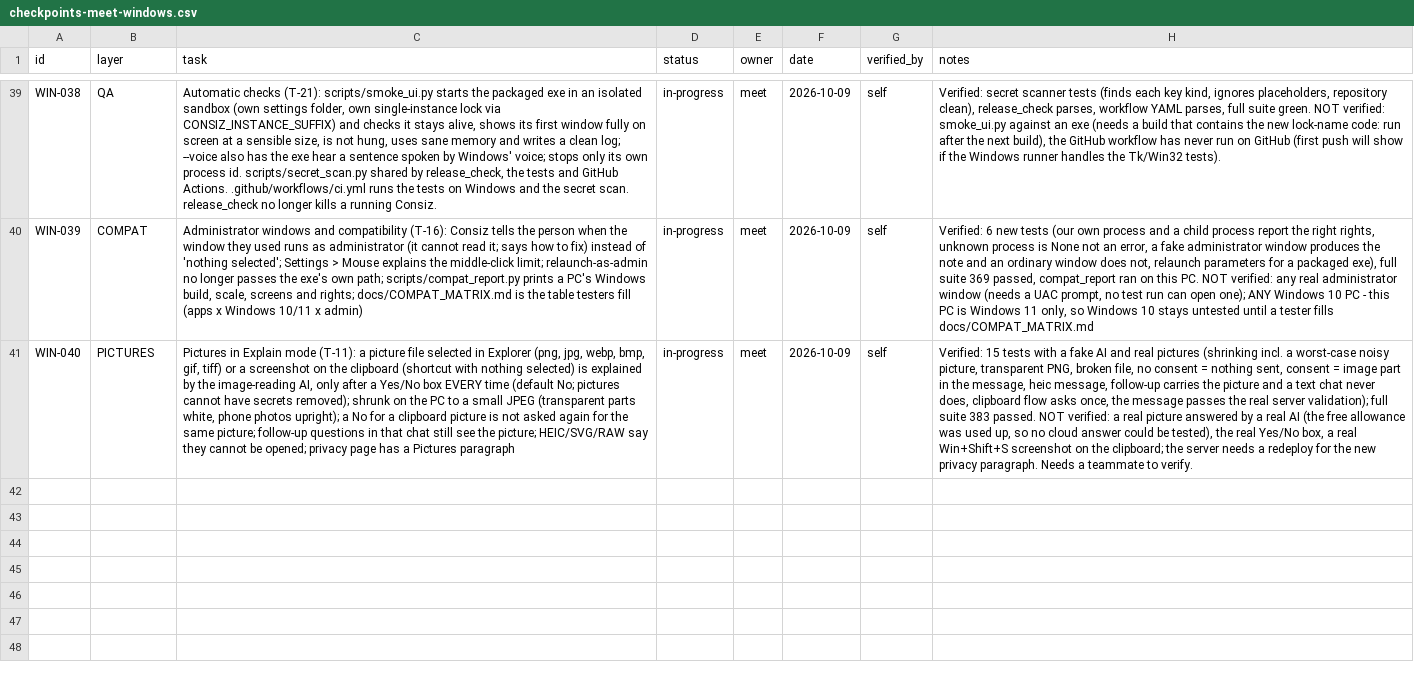
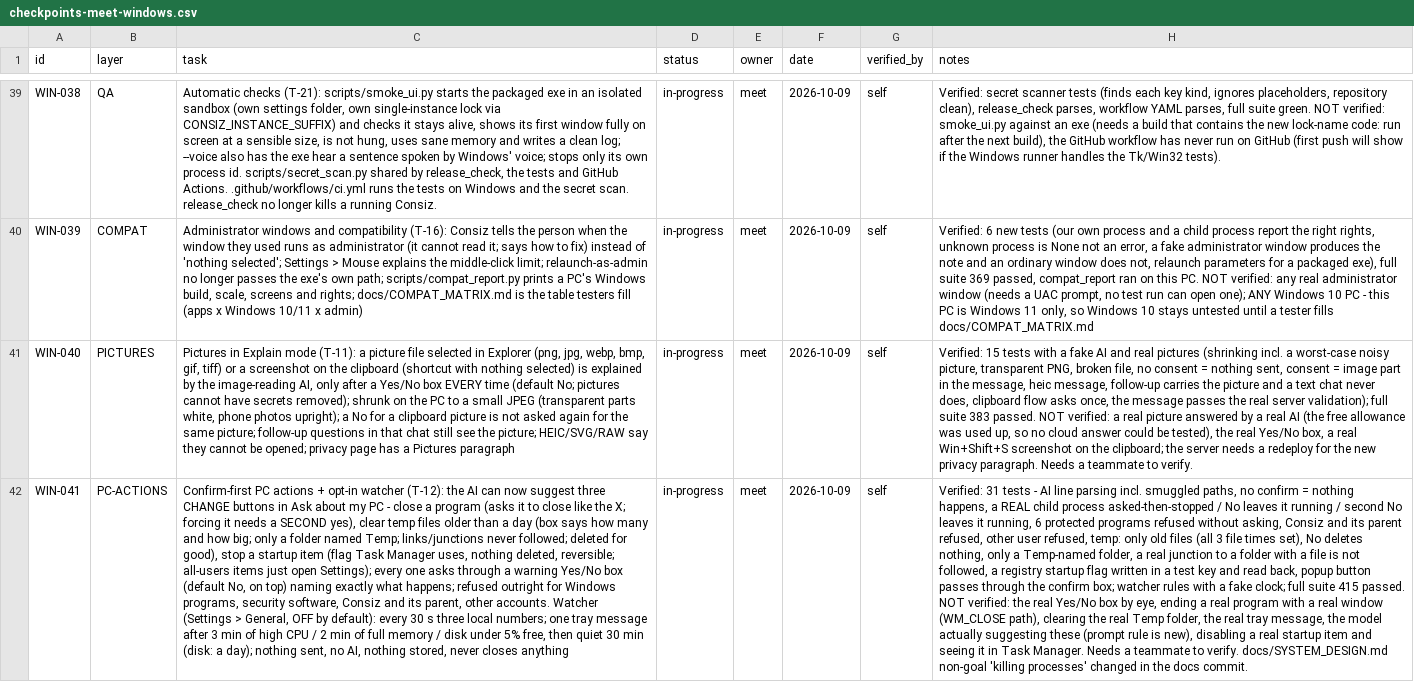
Before and after one commit to MeetShah0656/Consiz-Windows, a CSV file: team/checkpoints-meet-windows.csv, drawn as a sheet; only a part is shown, gaps mark what is left out; the diff names each change by its address in the sheet, - before the commit and + after, or states it on an @@ line.

```diff
--- a/team/checkpoints-meet-windows.csv
+++ b/team/checkpoints-meet-windows.csv
+row 42: WIN-041 | PC-ACTIONS | Confirm-first PC actions + opt-in watcher (T-12): the AI can now suggest three CHANGE buttons in Ask about my PC - close a program (asks it to close like the X; forcing it needs a SECOND yes), clear temp files older than a day (box says how many and how big; only a folder named Temp; links/junctions never followed; deleted for good), stop a startup item (flag Task Manager uses, nothing deleted, reversible; all-users items just open Settings); every one asks through a warning Yes/No box (default No, on top) naming exactly what happens; refused outright for Windows programs, security software, Consiz and its parent, other accounts. Watcher (Settings > General, OFF by default): every 30 s three local numbers; one tray message after 3 min of high CPU / 2 min of full memory / disk under 5% free, then quiet 30 min (disk: a day); nothing sent, no AI, nothing stored, never closes anything | in-progress | meet | 2026-10-09 | self | Verified: 31 tests - AI line parsing incl. smuggled paths, no confirm = nothing happens, a REAL child process asked-then-stopped / No leaves it running / second No leaves it running, 6 protected programs refused without asking, Consiz and its parent refused, other user refused, temp: only old files (all 3 file times set), No deletes nothing, only a Temp-named folder, a real junction to a folder with a file is not followed, a registry startup flag written in a test key and read back, popup button passes through the confirm box; watcher rules with a fake clock; full suite 415 passed. NOT verified: the real Yes/No box by eye, ending a real program with a real window (WM_CLOSE path), clearing the real Temp folder, the real tray message, the model actually suggesting these (prompt rule is new), disabling a real startup item and seeing it in Task Manager. Needs a teammate to verify. docs/SYSTEM_DESIGN.md non-goal 'killing processes' changed in the docs commit.
```
Also changed, not shown: 12 other files.
